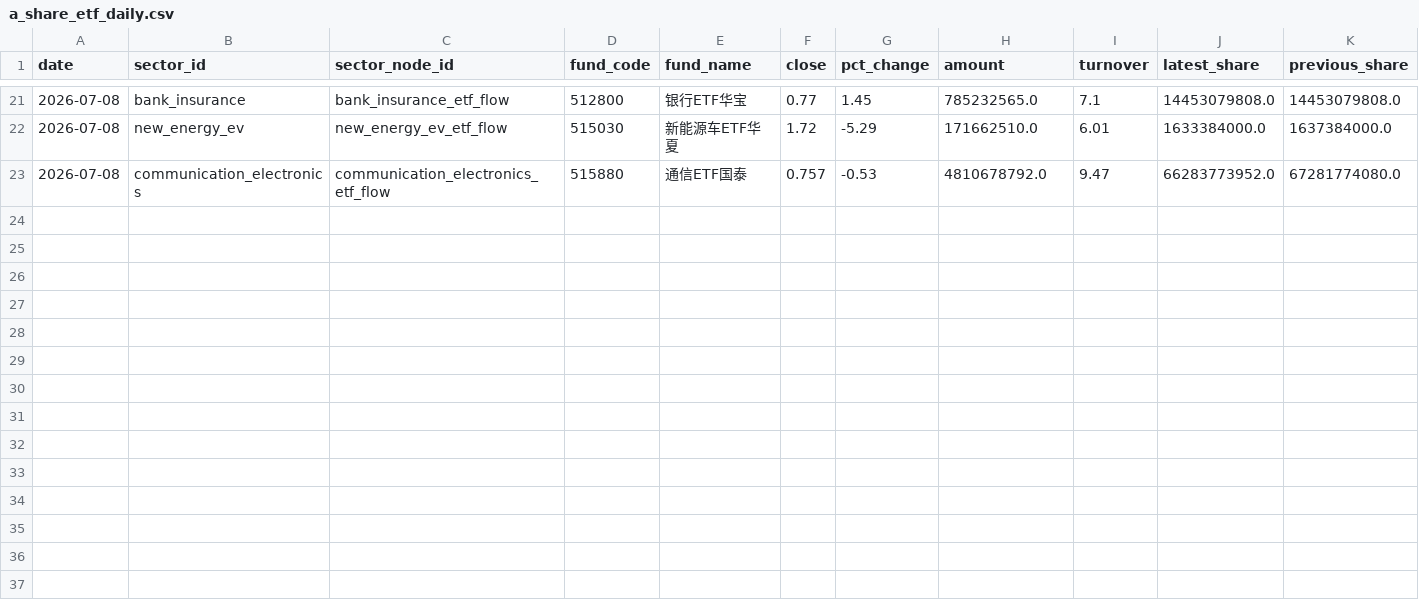
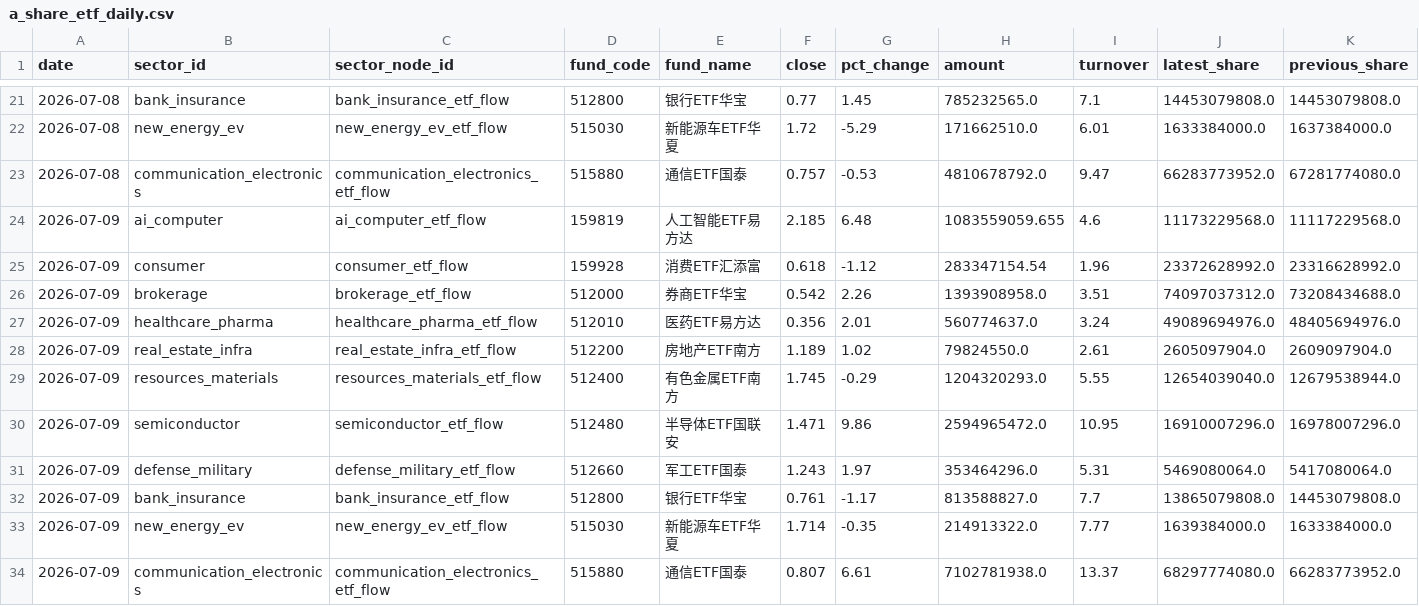
Before and after one commit to Cosec2022/financial-ponds-site, a CSV file: tools/financial-pond-framework/data/provider_exports/a_share_etf_daily.csv, drawn as a sheet; only a part is shown, gaps mark what is left out; rows hold the shown columns only; the diff names each change by its address in the sheet, - before the commit and + after, or states it on an @@ line.

```diff
--- a/tools/financial-pond-framework/data/provider_exports/a_share_etf_daily.csv
+++ b/tools/financial-pond-framework/data/provider_exports/a_share_etf_daily.csv
+row 24: 2026-07-09 | ai_computer | ai_computer_etf_flow | 159819 | 人工智能ETF易方达 | 2.185 | 6.48 | 1083559059.655 | 4.6 | 11173229568.0 | 11117229568.0
+row 25: 2026-07-09 | consumer | consumer_etf_flow | 159928 | 消费ETF汇添富 | 0.618 | -1.12 | 283347154.54 | 1.96 | 23372628992.0 | 23316628992.0
+row 26: 2026-07-09 | brokerage | brokerage_etf_flow | 512000 | 券商ETF华宝 | 0.542 | 2.26 | 1393908958.0 | 3.51 | 74097037312.0 | 73208434688.0
+row 27: 2026-07-09 | healthcare_pharma | healthcare_pharma_etf_flow | 512010 | 医药ETF易方达 | 0.356 | 2.01 | 560774637.0 | 3.24 | 49089694976.0 | 48405694976.0
+row 28: 2026-07-09 | real_estate_infra | real_estate_infra_etf_flow | 512200 | 房地产ETF南方 | 1.189 | 1.02 | 79824550.0 | 2.61 | 2605097904.0 | 2609097904.0
+row 29: 2026-07-09 | resources_materials | resources_materials_etf_flow | 512400 | 有色金属ETF南方 | 1.745 | -0.29 | 1204320293.0 | 5.55 | 12654039040.0 | 12679538944.0
+row 30: 2026-07-09 | semiconductor | semiconductor_etf_flow | 512480 | 半导体ETF国联安 | 1.471 | 9.86 | 2594965472.0 | 10.95 | 16910007296.0 | 16978007296.0
+row 31: 2026-07-09 | defense_military | defense_military_etf_flow | 512660 | 军工ETF国泰 | 1.243 | 1.97 | 353464296.0 | 5.31 | 5469080064.0 | 5417080064.0
+row 32: 2026-07-09 | bank_insurance | bank_insurance_etf_flow | 512800 | 银行ETF华宝 | 0.761 | -1.17 | 813588827.0 | 7.7 | 13865079808.0 | 14453079808.0
+row 33: 2026-07-09 | new_energy_ev | new_energy_ev_etf_flow | 515030 | 新能源车ETF华夏 | 1.714 | -0.35 | 214913322.0 | 7.77 | 1639384000.0 | 1633384000.0
+row 34: 2026-07-09 | communication_electronics | communication_electronics_etf_flow | 515880 | 通信ETF国泰 | 0.807 | 6.61 | 7102781938.0 | 13.37 | 68297774080.0 | 66283773952.0
```
Also changed, not shown: tools/financial-pond-framework/data/provider_exports/a_share_sector_flow.csv, 44 other files.
